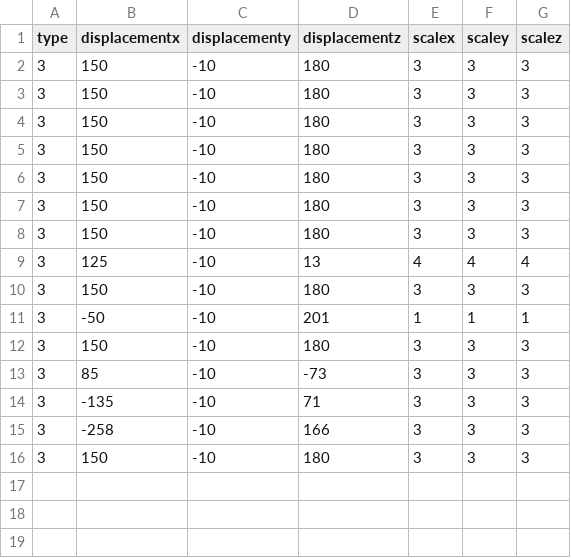
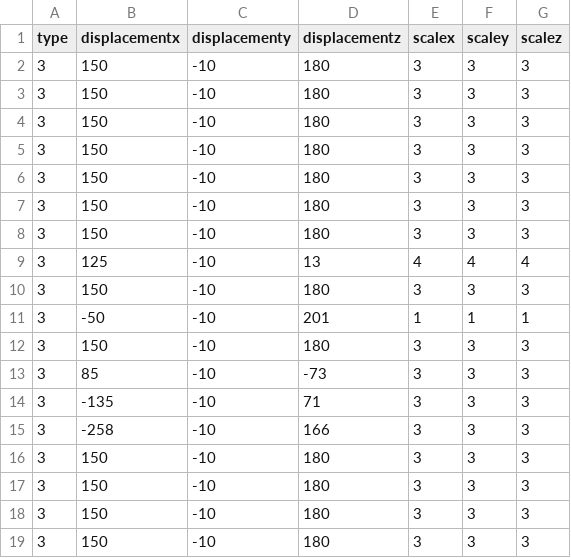
Before and after one commit to Devizen/DM2294, a CSV file: Framework/Base/Files/Enemy Loader.csv, drawn as a sheet.

```diff
--- a/Framework/Base/Files/Enemy Loader.csv
+++ b/Framework/Base/Files/Enemy Loader.csv
@@ -16 +16,4 @@ type,displacementx,displacementy,displacementz,scalex,scaley,scalez
 3,150,-10,180,3,3,3
+3,150,-10,180,3,3,3
+3,150,-10,180,3,3,3
+3,150,-10,180,3,3,3
```
Also changed, not shown: 4 other files.
